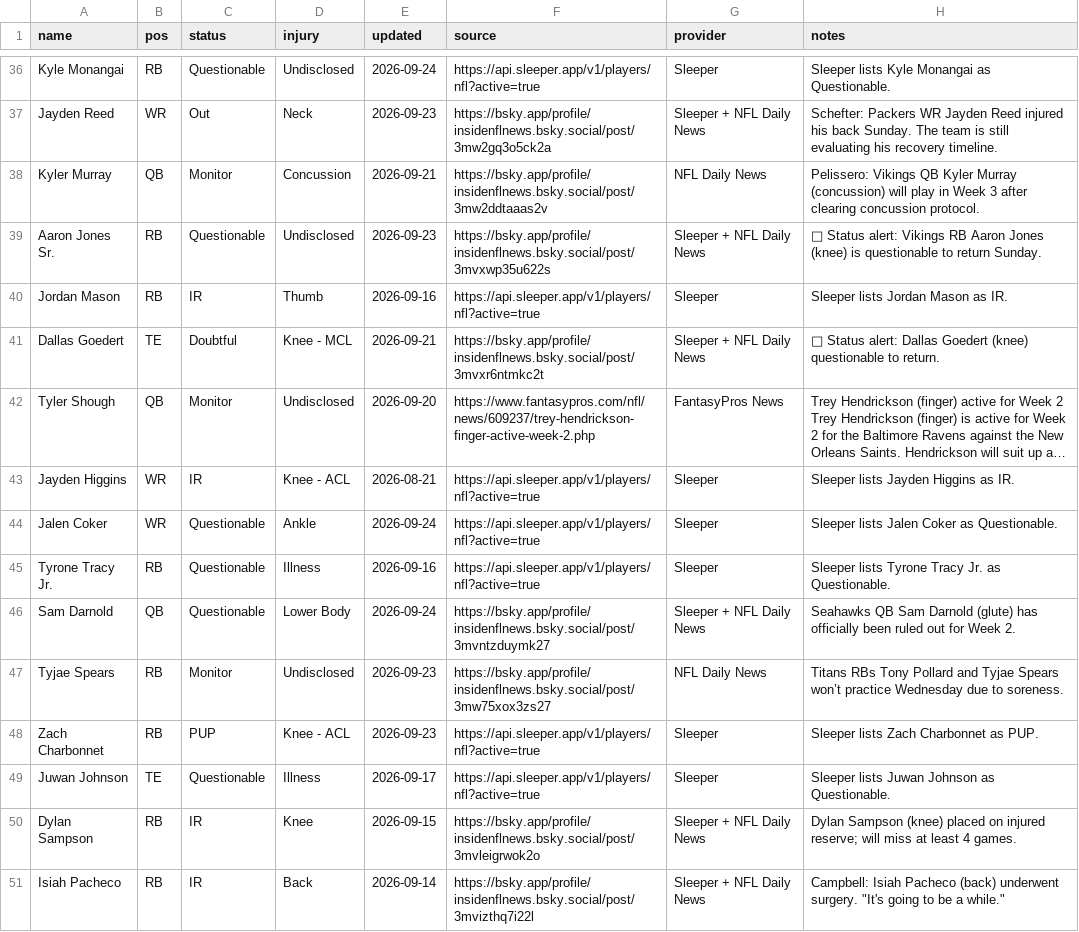
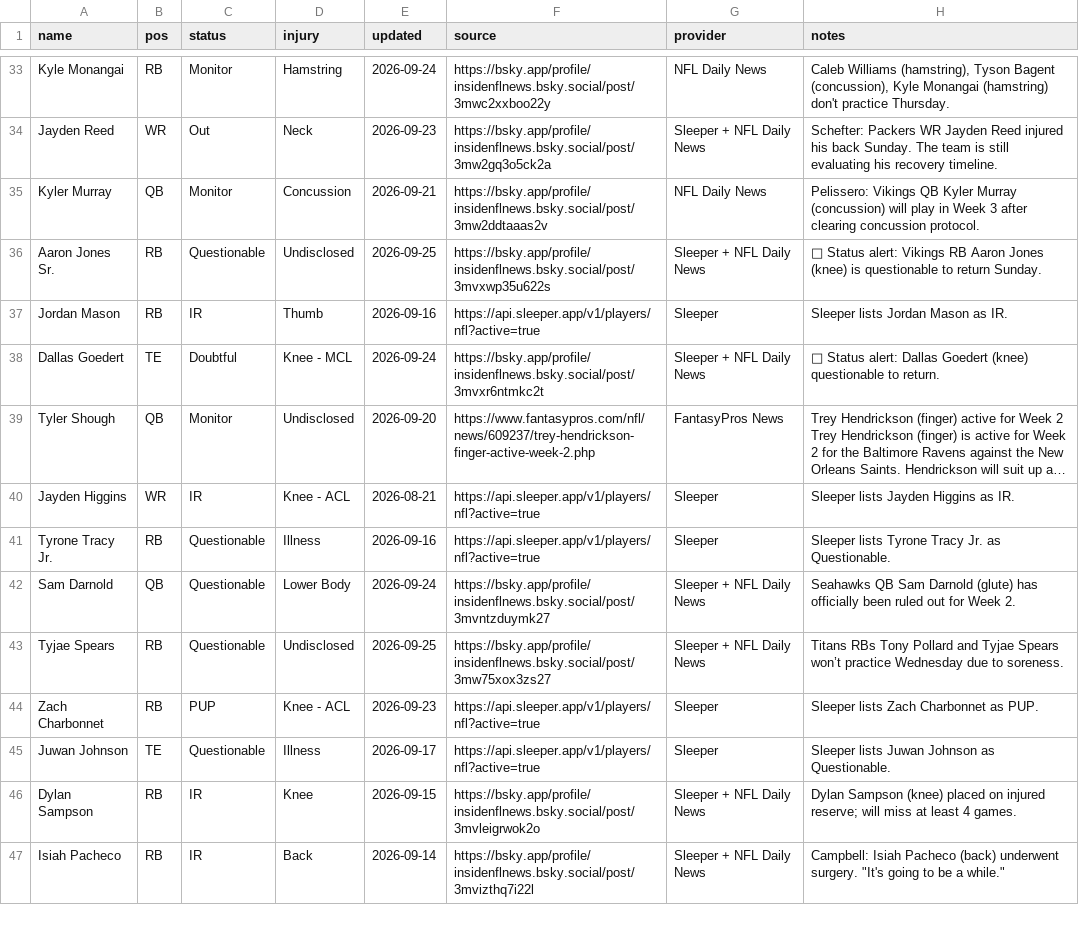
Before and after one commit to fowlergmu/private-draft-tools-x7k2, a CSV file: Data/Current Injuries.csv, drawn as a sheet; only a part is shown, gaps mark what is left out; long unchanged cells end in …; removed rows and columns are numbered as before the commit, all else as after; the diff covers the shown part only; the diff names each change by its address in the sheet, - before the commit and + after, or states it on an @@ line.

```diff
--- a/Data/Current Injuries.csv
+++ b/Data/Current Injuries.csv
-C33 (status): Questionable
+C33 (status): Monitor
-D33 (injury): Undisclosed
+D33 (injury): Hamstring
-F33 (source): https://api.sleeper.app/v1/players/nfl?active=true
+F33 (source): https://bsky.app/profile/insidenflnews.bsky.social/post/3mwc2xxboo22y
-G33 (provider): Sleeper
+G33 (provider): NFL Daily News
-H33 (notes): Sleeper lists Kyle Monangai as Questionable.
+H33 (notes): Caleb Williams (hamstring), Tyson Bagent (concussion), Kyle Monangai (hamstring) don't practice Thursday.
-E36 (updated): 2026-09-23
+E36 (updated): 2026-09-25
-E38 (updated): 2026-09-21
+E38 (updated): 2026-09-24
-row 44: Jalen Coker | WR | Questionable | Ankle | 2026-09-24 | https://api.sleeper.app/v1/players/nfl?active=true | Sleeper | Sleeper lists Jalen Coker as Questionable.
-C43 (status): Monitor
+C43 (status): Questionable
-E43 (updated): 2026-09-23
+E43 (updated): 2026-09-25
-G43 (provider): NFL Daily News
+G43 (provider): Sleeper + NFL Daily News
```
Also changed, not shown: 4 added rows, 4 removed rows and 49 edited cells elsewhere in this file.
